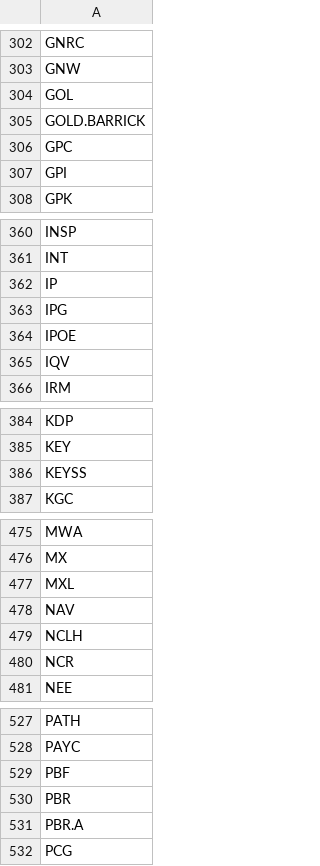
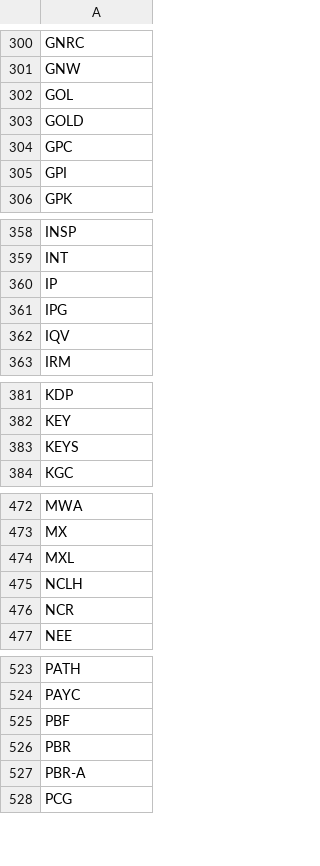
Before and after one commit to marcus-neo/TradoBot, a CSV file: StockTickers/TickerNames.csv, drawn as a sheet; only a part is shown, gaps mark what is left out; the diff covers the shown part only.

```diff
--- a/StockTickers/TickerNames.csv
+++ b/StockTickers/TickerNames.csv
@@ -304,3 +302,3 @@ GNW
 GOL
-GOLD.BARRICK
+GOLD
 GPC
@@ -363,3 +361,2 @@ IP
 IPG
-IPOE
 IQV
@@ -385,3 +382,3 @@ KDP
 KEY
-KEYSS
+KEYS
 KGC
@@ -477,3 +474,2 @@ MX
 MXL
-NAV
 NCLH
@@ -530,3 +526,3 @@ PBF
 PBR
-PBR.A
+PBR-A
 PCG
```
Also changed, not shown: 1 added row, 13 removed rows and 18 edited cells elsewhere in this file, 12 other files.
